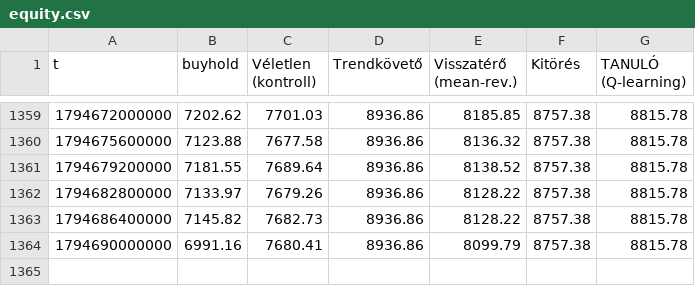
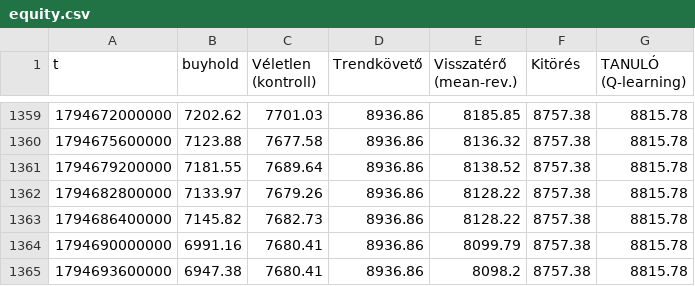
Before and after one commit to pongracz84-ops/kereskedo, a CSV file: equity.csv, drawn as a sheet; only a part is shown, gaps mark what is left out.

```diff
--- a/equity.csv
+++ b/equity.csv
@@ -1364 +1364,2 @@ t,buyhold,Véletlen (kontroll),Trendkövető,Visszatérő (mean-rev.),Kitörés,
 1794690000000,6991.16,7680.41,8936.86,8099.79,8757.38,8815.78
+1794693600000,6947.38,7680.41,8936.86,8098.2,8757.38,8815.78
```
Also changed, not shown: noise.csv, 2 other files.
